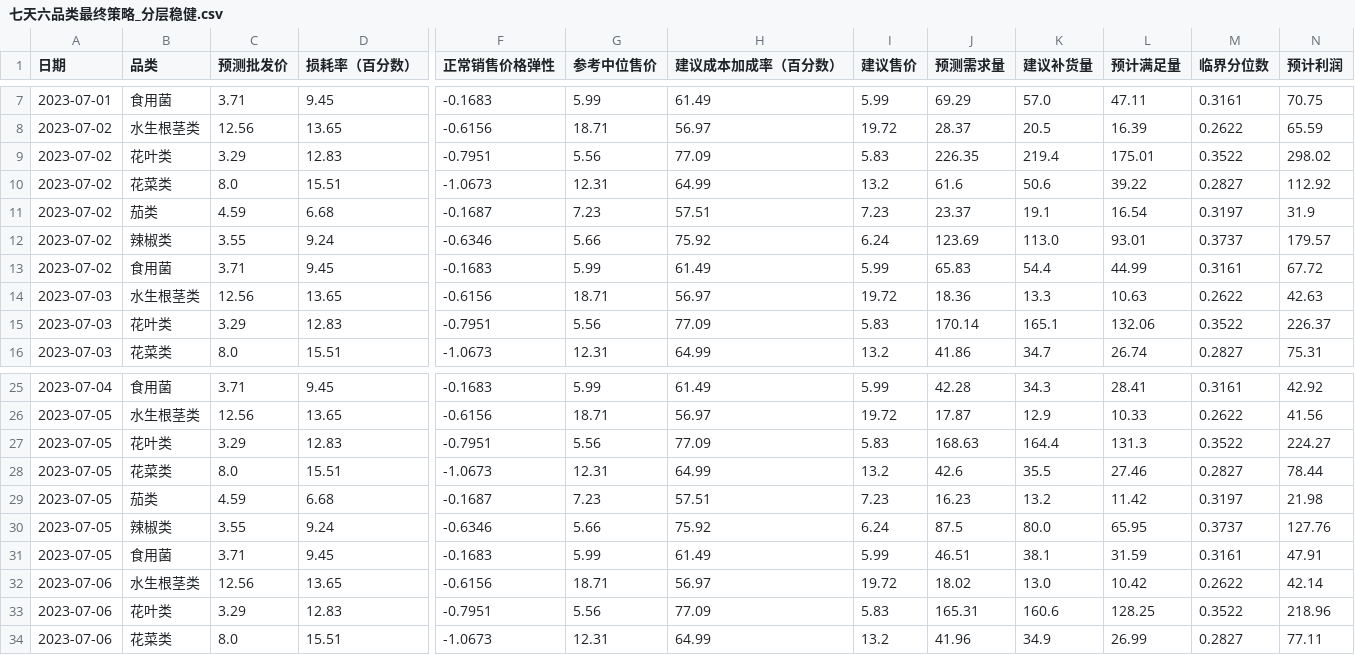
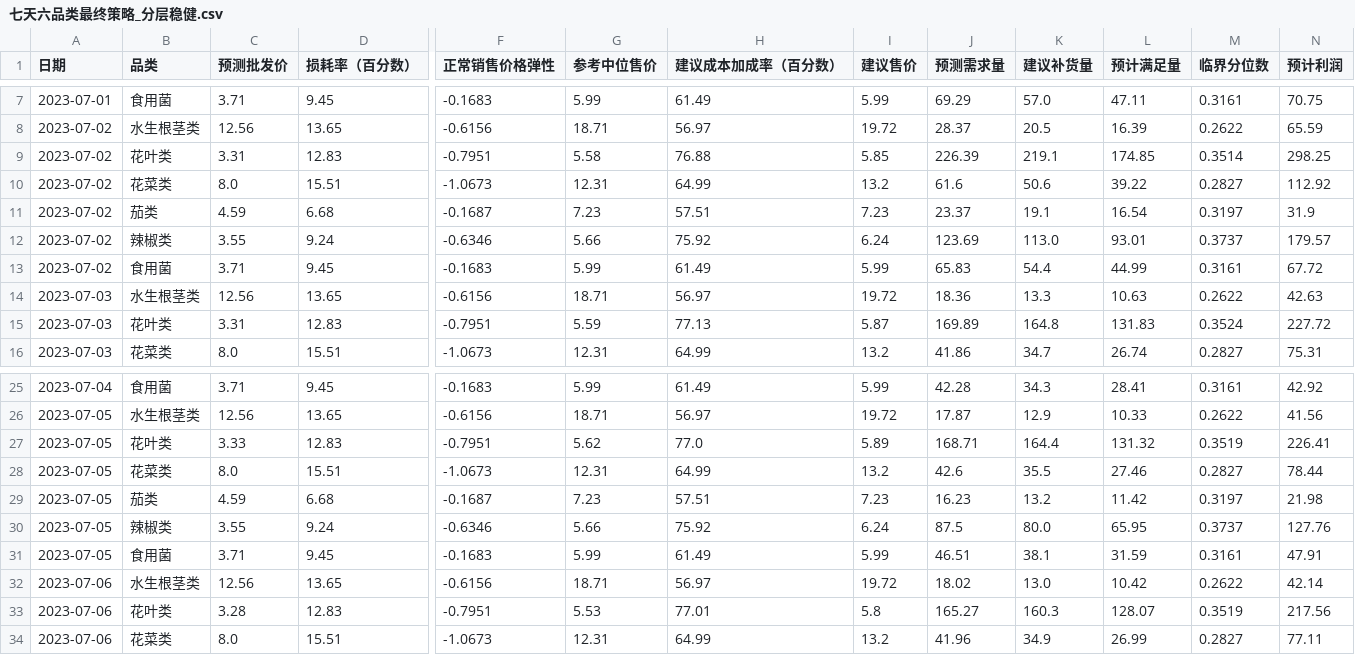
Before and after one commit to xuqinghuan675/math23C, a CSV file: 问题二/结果/七天六品类最终策略_分层稳健.csv, drawn as a sheet; only a part is shown, gaps mark what is left out; the diff covers the shown part only; the diff names each change by its address in the sheet, - before the commit and + after, or states it on an @@ line.

```diff
--- a/问题二/结果/七天六品类最终策略_分层稳健.csv
+++ b/问题二/结果/七天六品类最终策略_分层稳健.csv
-C9 (预测批发价): 3.29
+C9 (预测批发价): 3.31
-G9 (参考中位售价): 5.56
+G9 (参考中位售价): 5.58
-H9 (建议成本加成率（百分数）): 77.09
+H9 (建议成本加成率（百分数）): 76.88
-I9 (建议售价): 5.83
+I9 (建议售价): 5.85
-J9 (预测需求量): 226.35
+J9 (预测需求量): 226.39
-K9 (建议补货量): 219.4
+K9 (建议补货量): 219.1
-L9 (预计满足量): 175.01
+L9 (预计满足量): 174.85
-M9 (临界分位数): 0.3522
+M9 (临界分位数): 0.3514
-N9 (预计利润): 298.02
+N9 (预计利润): 298.25
-C15 (预测批发价): 3.29
+C15 (预测批发价): 3.31
-G15 (参考中位售价): 5.56
+G15 (参考中位售价): 5.59
-H15 (建议成本加成率（百分数）): 77.09
+H15 (建议成本加成率（百分数）): 77.13
-I15 (建议售价): 5.83
+I15 (建议售价): 5.87
-J15 (预测需求量): 170.14
+J15 (预测需求量): 169.89
-K15 (建议补货量): 165.1
+K15 (建议补货量): 164.8
-L15 (预计满足量): 132.06
+L15 (预计满足量): 131.83
-M15 (临界分位数): 0.3522
+M15 (临界分位数): 0.3524
-N15 (预计利润): 226.37
+N15 (预计利润): 227.72
-C27 (预测批发价): 3.29
+C27 (预测批发价): 3.33
-G27 (参考中位售价): 5.56
+G27 (参考中位售价): 5.62
-H27 (建议成本加成率（百分数）): 77.09
+H27 (建议成本加成率（百分数）): 77.0
-I27 (建议售价): 5.83
+I27 (建议售价): 5.89
-J27 (预测需求量): 168.63
+J27 (预测需求量): 168.71
-L27 (预计满足量): 131.3
+L27 (预计满足量): 131.32
-M27 (临界分位数): 0.3522
+M27 (临界分位数): 0.3519
-N27 (预计利润): 224.27
+N27 (预计利润): 226.41
-C33 (预测批发价): 3.29
+C33 (预测批发价): 3.28
-G33 (参考中位售价): 5.56
+G33 (参考中位售价): 5.53
-H33 (建议成本加成率（百分数）): 77.09
+H33 (建议成本加成率（百分数）): 77.01
-I33 (建议售价): 5.83
+I33 (建议售价): 5.8
-J33 (预测需求量): 165.31
+J33 (预测需求量): 165.27
-K33 (建议补货量): 160.6
+K33 (建议补货量): 160.3
-L33 (预计满足量): 128.25
+L33 (预计满足量): 128.07
-M33 (临界分位数): 0.3522
+M33 (临界分位数): 0.3519
-N33 (预计利润): 218.96
+N33 (预计利润): 217.56
```
Also changed, not shown: 22 edited cells elsewhere in this file, 问题二/结果/策略分解_分层稳健.csv, 1 other file.
